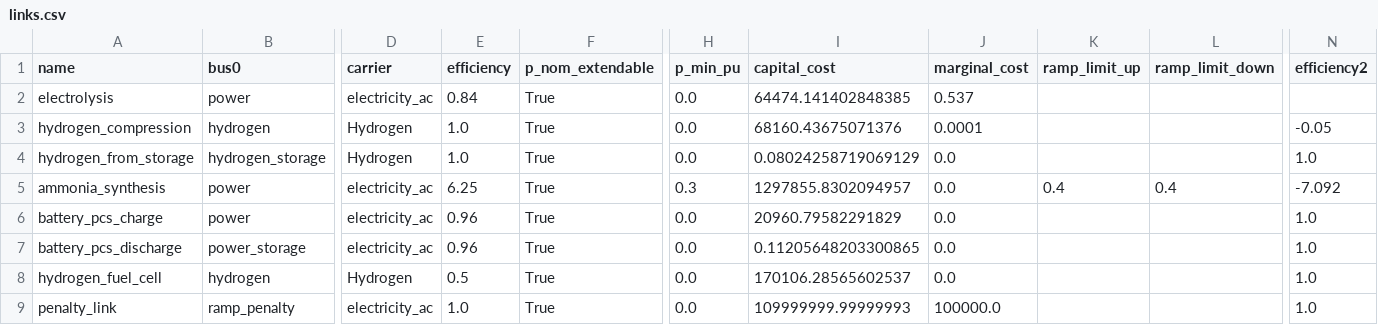
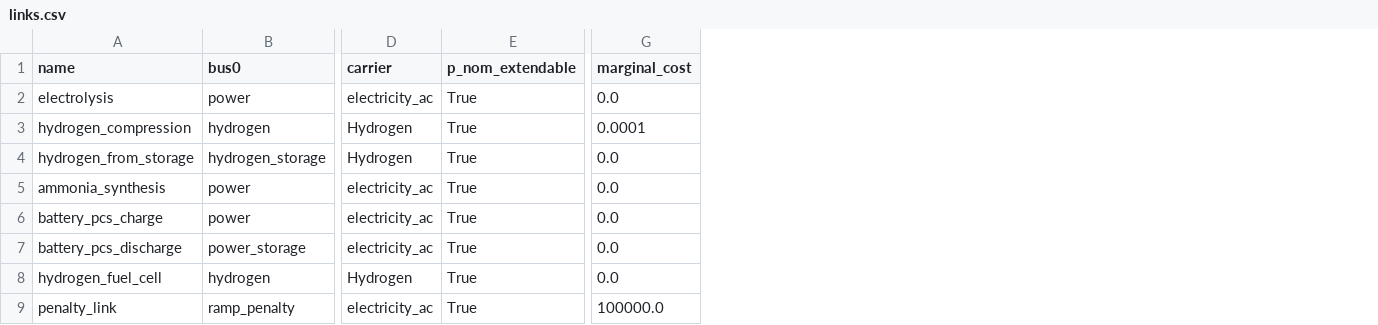
Before and after one commit to cpalazzi/green-lory, a CSV file: model/plants/ammonia_plant_1mt/links.csv, drawn as a sheet; only a part is shown, gaps mark what is left out; removed rows and columns are numbered as before the commit, all else as after; the diff names each change by its address in the sheet, - before the commit and + after, or states it on an @@ line.

Commit message:
refactor: technology values from the YAML only; battery standing loss per day as stated
The plant bundle holds the plant's structure and the formulation devices; every technology value
(costs, efficiencies, Haber-Bosch minimum load and ramp limits, variable costs, standing losses)
comes from the technology YAML (technology.prepare_base_network), and the ammonia demand from the
reference output in inputs/parameters.yaml. The bundle's battery standing loss of 0.001 was
applied by PyPSA per hour (2.4 % a day); the YAML's 0.1 % a day (DEA 2050) now applies: focal-cell
full-year LCOA -0.006 % to -0.05 %. With the old loss and demand forced back the focal cells
reproduce the 7 October baseline exactly; the baseline is regenerated.

```diff
--- a/model/plants/ammonia_plant_1mt/links.csv
+++ b/model/plants/ammonia_plant_1mt/links.csv
-column E (efficiency), rows 2-9: 0.84 | 1.0 | 1.0 | 6.25 | 0.96 | 0.96 | 0.5 | 1.0
-column H (p_min_pu), rows 2-9: 0.0 | 0.0 | 0.0 | 0.3 | 0.0 | 0.0 | 0.0 | 0.0
-column I (capital_cost), rows 2-9: 64474.141402848385 | 68160.43675071376 | 0.08024258719069129 | 1297855.8302094957 | 20960.79582291829 | 0.11205648203300865 | 170106.28565602537 | 109999999.99999993
-column K (ramp_limit_up), row 5: 0.4
-column L (ramp_limit_down), row 5: 0.4
-column N (efficiency2), rows 3-9: -0.05 | 1.0 | -7.092 | 1.0 | 1.0 | 1.0 | 1.0
-G2 (marginal_cost): 0.537
+G2 (marginal_cost): 0.0
```
Also changed, not shown: model/plants/ammonia_plant_1mt/generators.csv, model/plants/ammonia_plant_1mt/stores.csv, 19 other files.
